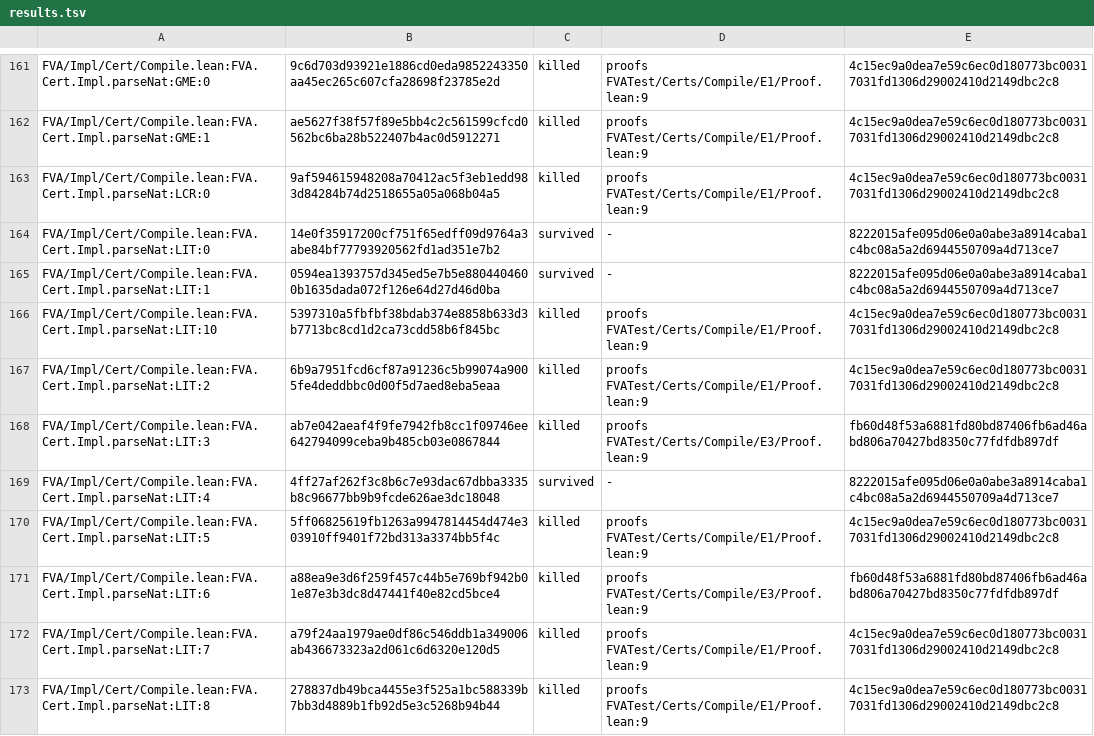
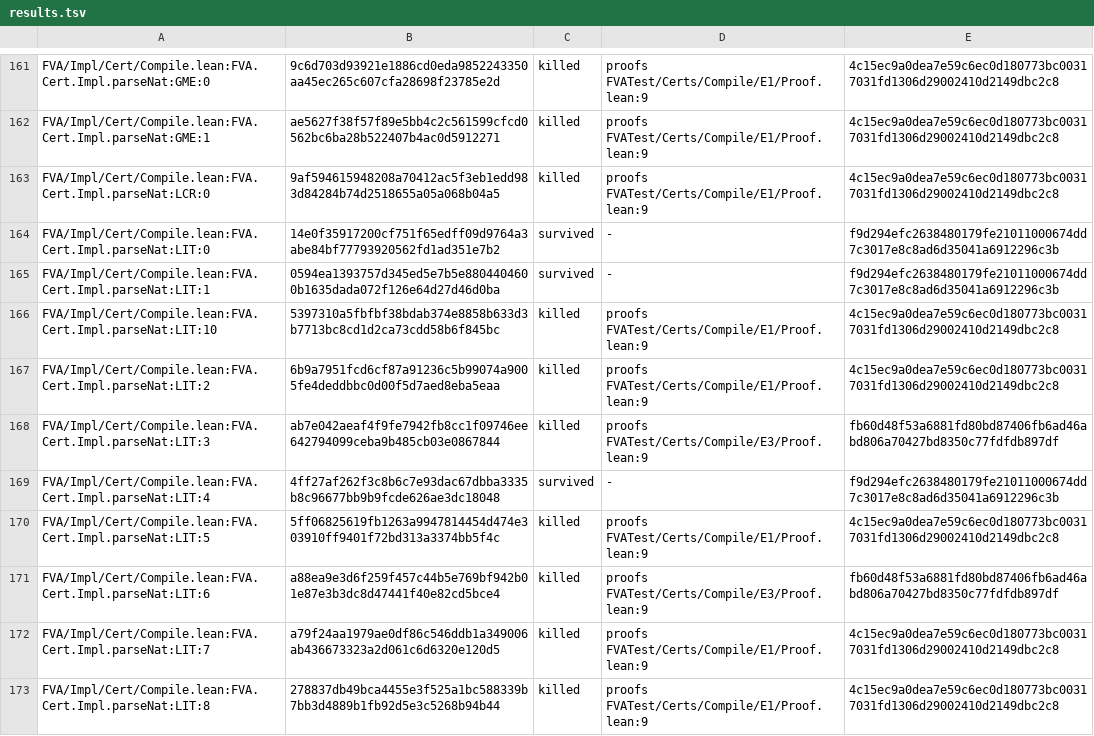
Before and after one commit to veriformatics/fva, a TSV file: FVATest/Mutate/results.tsv, drawn as a sheet; only a part is shown, gaps mark what is left out; the diff covers the shown part only.

```diff
--- a/FVATest/Mutate/results.tsv
+++ b/FVATest/Mutate/results.tsv
@@ -163,4 +163,4 @@ FVA/Impl/Cert/Compile.lean:FVA.Cert.Impl.parseNat:GME:1	ae5627f38f57f89e5bb4c2c5
 FVA/Impl/Cert/Compile.lean:FVA.Cert.Impl.parseNat:LCR:0	9af594615948208a70412ac5f3eb1edd983d84284b74d2518655a05a068b04a5	killed	proofs FVATest/Certs/Compile/E1/Proof.lean:9	4c15ec9a0dea7e59c6ec0d180773bc00317031fd1306d29002410d2149dbc2c8
-FVA/Impl/Cert/Compile.lean:FVA.Cert.Impl.parseNat:LIT:0	14e0f35917200cf751f65edff09d9764a3abe84bf77793920562fd1ad351e7b2	survived	-	8222015afe095d06e0a0abe3a8914caba1c4bc08a5a2d6944550709a4d713ce7
-FVA/Impl/Cert/Compile.lean:FVA.Cert.Impl.parseNat:LIT:1	0594ea1393757d345ed5e7b5e8804404600b1635dada072f126e64d27d46d0ba	survived	-	8222015afe095d06e0a0abe3a8914caba1c4bc08a5a2d6944550709a4d713ce7
+FVA/Impl/Cert/Compile.lean:FVA.Cert.Impl.parseNat:LIT:0	14e0f35917200cf751f65edff09d9764a3abe84bf77793920562fd1ad351e7b2	survived	-	f9d294efc2638480179fe21011000674dd7c3017e8c8ad6d35041a6912296c3b
+FVA/Impl/Cert/Compile.lean:FVA.Cert.Impl.parseNat:LIT:1	0594ea1393757d345ed5e7b5e8804404600b1635dada072f126e64d27d46d0ba	survived	-	f9d294efc2638480179fe21011000674dd7c3017e8c8ad6d35041a6912296c3b
 FVA/Impl/Cert/Compile.lean:FVA.Cert.Impl.parseNat:LIT:10	5397310a5fbfbf38bdab374e8858b633d3b7713bc8cd1d2ca73cdd58b6f845bc	killed	proofs FVATest/Certs/Compile/E1/Proof.lean:9	4c15ec9a0dea7e59c6ec0d180773bc00317031fd1306d29002410d2149dbc2c8
@@ -168,3 +168,3 @@ FVA/Impl/Cert/Compile.lean:FVA.Cert.Impl.parseNat:LIT:2	6b9a7951fcd6cf87a91236c5
 FVA/Impl/Cert/Compile.lean:FVA.Cert.Impl.parseNat:LIT:3	ab7e042aeaf4f9fe7942fb8cc1f09746ee642794099ceba9b485cb03e0867844	killed	proofs FVATest/Certs/Compile/E3/Proof.lean:9	fb60d48f53a6881fd80bd87406fb6ad46abd806a70427bd8350c77fdfdb897df
-FVA/Impl/Cert/Compile.lean:FVA.Cert.Impl.parseNat:LIT:4	4ff27af262f3c8b6c7e93dac67dbba3335b8c96677bb9b9fcde626ae3dc18048	survived	-	8222015afe095d06e0a0abe3a8914caba1c4bc08a5a2d6944550709a4d713ce7
+FVA/Impl/Cert/Compile.lean:FVA.Cert.Impl.parseNat:LIT:4	4ff27af262f3c8b6c7e93dac67dbba3335b8c96677bb9b9fcde626ae3dc18048	survived	-	f9d294efc2638480179fe21011000674dd7c3017e8c8ad6d35041a6912296c3b
 FVA/Impl/Cert/Compile.lean:FVA.Cert.Impl.parseNat:LIT:5	5ff06825619fb1263a9947814454d474e303910ff9401f72bd313a3374bb5f4c	killed	proofs FVATest/Certs/Compile/E1/Proof.lean:9	4c15ec9a0dea7e59c6ec0d180773bc00317031fd1306d29002410d2149dbc2c8
```
Also changed, not shown: 81 edited cells elsewhere in this file.
